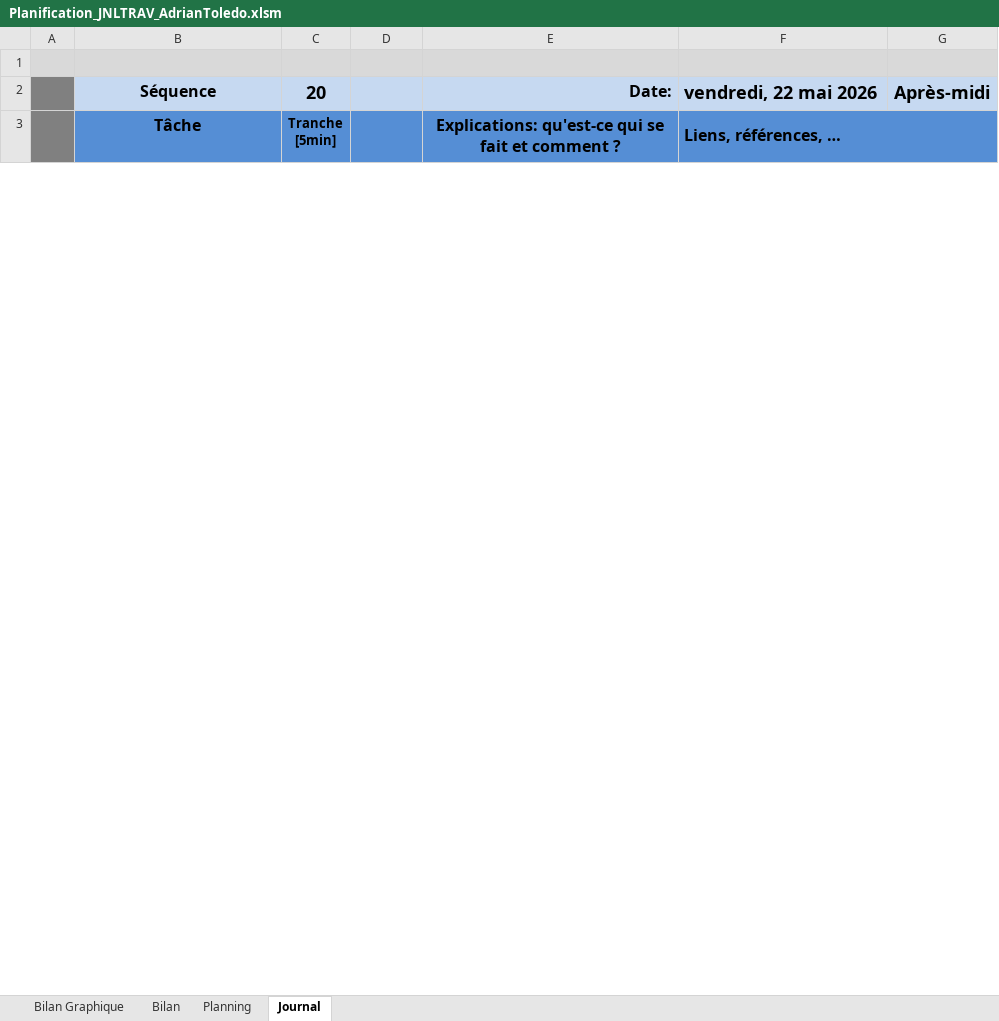
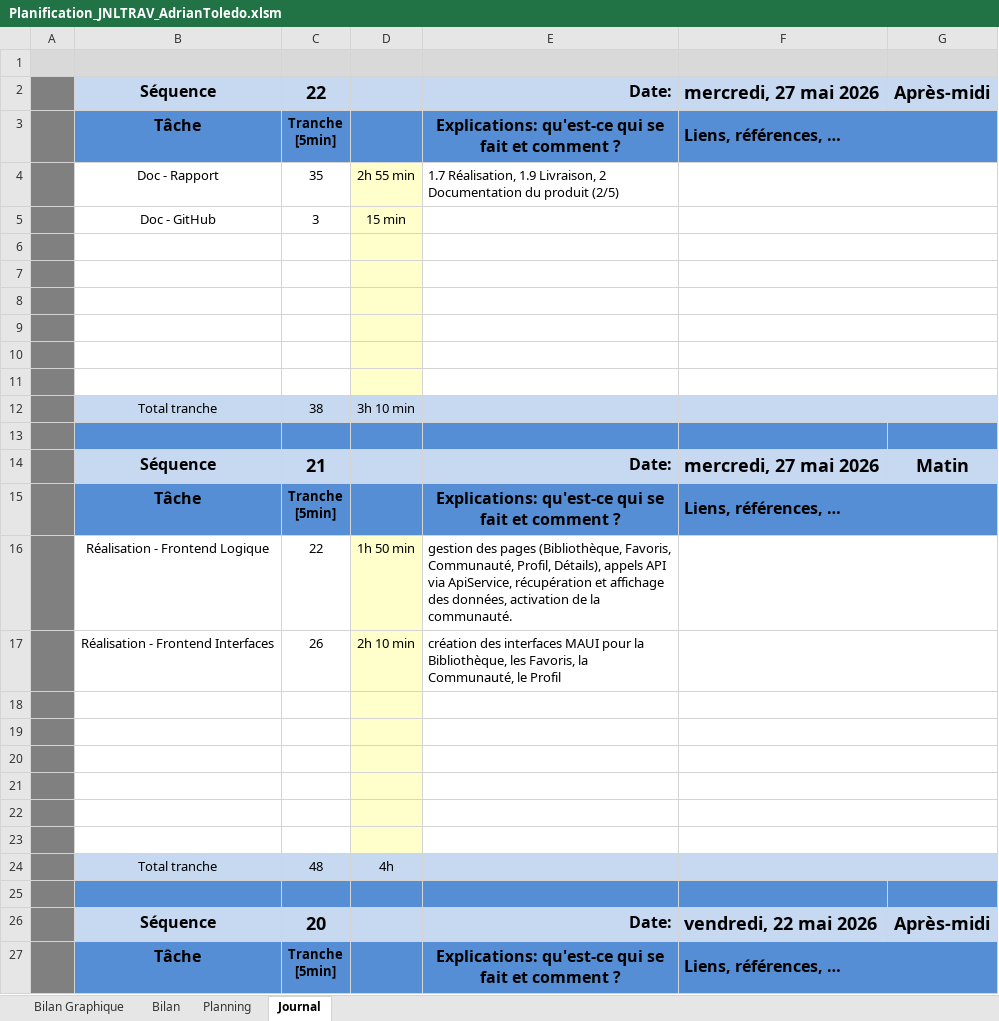
Before and after one commit to Adrtoledocam/TPI_2165, an Excel workbook: 01_Docs/02_Planification/Planification_JNLTRAV_AdrianToledo.xlsm, sheet Journal, drawn as a sheet; only a part is shown; values as stored, in another font and other column widths than the file's, no borders; charts and pictures and conditional formats not drawn; 1 other sheet too large or unreadable and not compared; ↵ is a line break in a cell; the diff names each change by its address in the sheet, - before the commit and + after, or states it on an @@ line.

Commit message:
doc : update sur test et réalisation

```diff
--- a/01_Docs/02_Planification/Planification_JNLTRAV_AdrianToledo.xlsm (sheet Journal)
+++ b/01_Docs/02_Planification/Planification_JNLTRAV_AdrianToledo.xlsm (sheet Journal)
+row 2:  | Séquence | 22 |  | Date: | mercredi, 27 mai 2026 | Après-midi
+row 3:  | Tâche | Tranche ↵ [5min] |  | Explications: qu'est-ce qui se fait et comment ? | Liens, références, …
+row 4:  | Doc - Rapport | 35 | 2h 55 min | 1.7 Réalisation, 1.9 Livraison, 2 Documentation du produit (2/5)
+row 5:  | Doc - GitHub | 3 | 15 min
+row 6: (empty)
+row 7: (empty)
+row 8: (empty)
+row 9: (empty)
+row 10: (empty)
+row 11: (empty)
+row 12:  | Total tranche | 38 | 3h 10 min
+row 13: (empty)
+row 14:  | Séquence | 21 |  | Date: | mercredi, 27 mai 2026 | Matin
+row 15:  | Tâche | Tranche ↵ [5min] |  | Explications: qu'est-ce qui se fait et comment ? | Liens, références, …
+row 16:  | Réalisation - Frontend Logique | 22 | 1h 50 min | gestion des pages (Bibliothèque, Favoris, Communauté, Profil, Détails), appels API via ApiService, récupération et affichage des données, activation de la communauté.
+row 17:  | Réalisation - Frontend Interfaces | 26 | 2h 10 min | création des interfaces MAUI pour la Bibliothèque, les Favoris, la Communauté, le Profil
+row 18: (empty)
+row 19: (empty)
+row 20: (empty)
+row 21: (empty)
+row 22: (empty)
+row 23: (empty)
+row 24:  | Total tranche | 48 | 4h
+row 25: (empty)
```
Also changed, not shown: charts or pictures, 6 other files.
